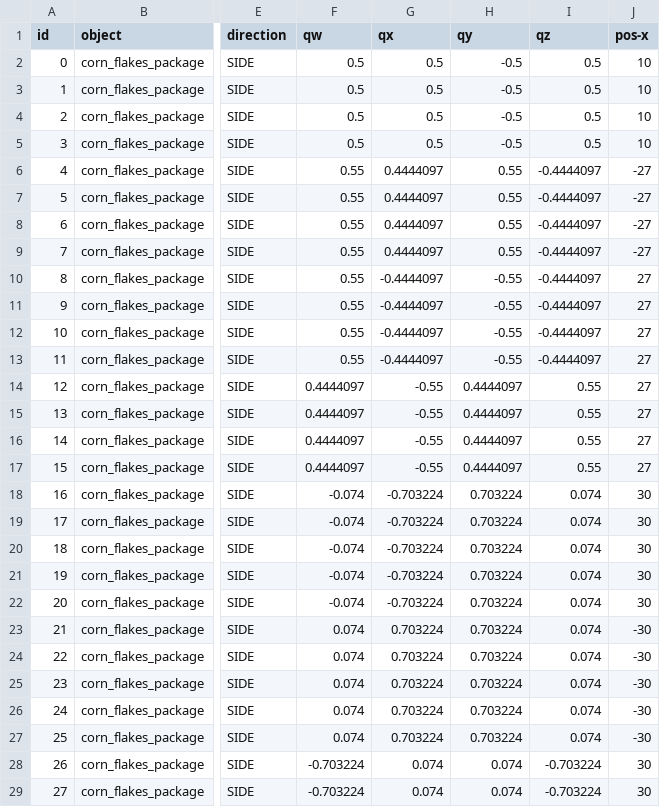
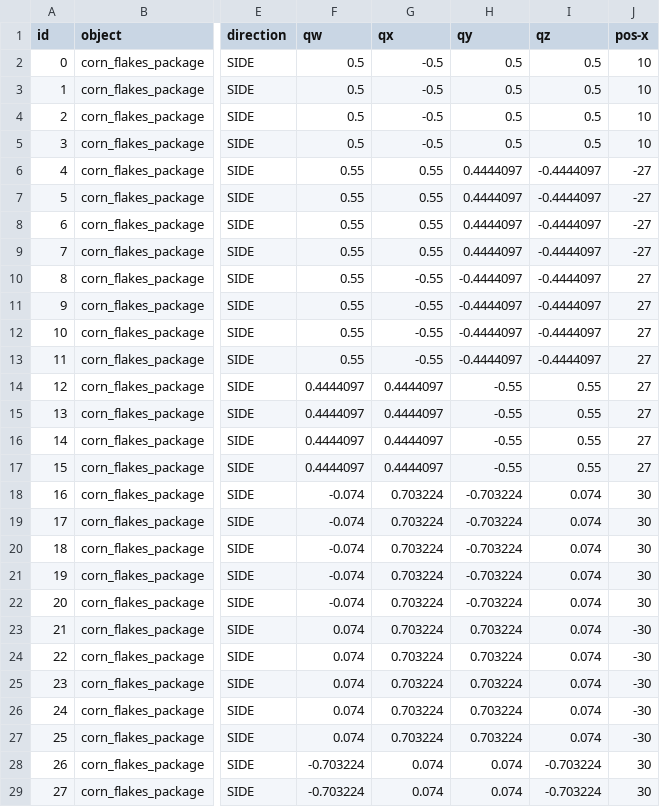
Before and after one commit to ipa-rmb-pz/cob_manipulation, a CSV file: cob_grasp_generation/files/database/corn_flakes_package/sdhx_corn_flakes_package.csv, drawn as a sheet; only a part is shown, gaps mark what is left out; the diff covers the shown part only; the diff names each change by its address in the sheet, - before the commit and + after, or states it on an @@ line.

```diff
--- a/cob_grasp_generation/files/database/corn_flakes_package/sdhx_corn_flakes_package.csv
+++ b/cob_grasp_generation/files/database/corn_flakes_package/sdhx_corn_flakes_package.csv
-G2:G5 (qx): 0.5
+G2:G5 (qx): -0.5
-H2:H5 (qy): -0.5
+H2:H5 (qy): 0.5
-G6:G9 (qx): 0.4444097
+G6:G9 (qx): 0.55
-H6:H9 (qy): 0.55
+H6:H9 (qy): 0.4444097
-G10:G13 (qx): -0.4444097
+G10:G13 (qx): -0.55
-H10:H13 (qy): -0.55
+H10:H13 (qy): -0.4444097
-G14:G17 (qx): -0.55
+G14:G17 (qx): 0.4444097
-H14:H17 (qy): 0.4444097
+H14:H17 (qy): -0.55
-G18:G22 (qx): -0.703224
+G18:G22 (qx): 0.703224
-H18:H22 (qy): 0.703224
+H18:H22 (qy): -0.703224
```
Also changed, not shown: 10 edited cells elsewhere in this file, 1 other file.
